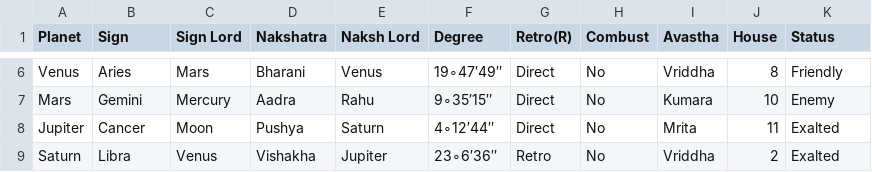
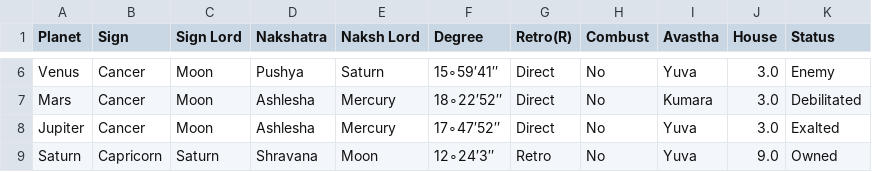
Before and after one commit to ShreevathsaPK/AstroProject, a CSV file: script_to_gen_horoscope_and_stor/planet_data.csv, drawn as a sheet; only a part is shown, gaps mark what is left out; the diff covers the shown part only; the diff names each change by its address in the sheet, - before the commit and + after, or states it on an @@ line.

```diff
--- a/script_to_gen_horoscope_and_stor/planet_data.csv
+++ b/script_to_gen_horoscope_and_stor/planet_data.csv
-B6 (Sign): Aries
+B6 (Sign): Cancer
-C6 (Sign Lord): Mars
+C6 (Sign Lord): Moon
-D6 (Nakshatra): Bharani
+D6 (Nakshatra): Pushya
-E6 (Naksh Lord): Venus
+E6 (Naksh Lord): Saturn
-F6 (Degree): 19∘47′49″
+F6 (Degree): 15∘59′41″
-I6 (Avastha): Vriddha
+I6 (Avastha): Yuva
-J6 (House): 8
+J6 (House): 3.0
-K6 (Status): Friendly
+K6 (Status): Enemy
-B7 (Sign): Gemini
+B7 (Sign): Cancer
-C7 (Sign Lord): Mercury
+C7 (Sign Lord): Moon
-D7 (Nakshatra): Aadra
+D7 (Nakshatra): Ashlesha
-E7 (Naksh Lord): Rahu
+E7 (Naksh Lord): Mercury
-F7 (Degree): 9∘35′15″
+F7 (Degree): 18∘22′52″
-J7 (House): 10
+J7 (House): 3.0
-K7 (Status): Enemy
+K7 (Status): Debilitated
-D8 (Nakshatra): Pushya
+D8 (Nakshatra): Ashlesha
-E8 (Naksh Lord): Saturn
+E8 (Naksh Lord): Mercury
-F8 (Degree): 4∘12′44″
+F8 (Degree): 17∘47′52″
-I8 (Avastha): Mrita
+I8 (Avastha): Yuva
-J8 (House): 11
+J8 (House): 3.0
-B9 (Sign): Libra
+B9 (Sign): Capricorn
-C9 (Sign Lord): Venus
+C9 (Sign Lord): Saturn
-D9 (Nakshatra): Vishakha
+D9 (Nakshatra): Shravana
-E9 (Naksh Lord): Jupiter
+E9 (Naksh Lord): Moon
-F9 (Degree): 23∘6′36″
+F9 (Degree): 12∘24′3″
-I9 (Avastha): Vriddha
+I9 (Avastha): Yuva
-J9 (House): 2
+J9 (House): 9.0
-K9 (Status): Exalted
+K9 (Status): Owned
```
Also changed, not shown: 59 edited cells elsewhere in this file, 46 other files.
